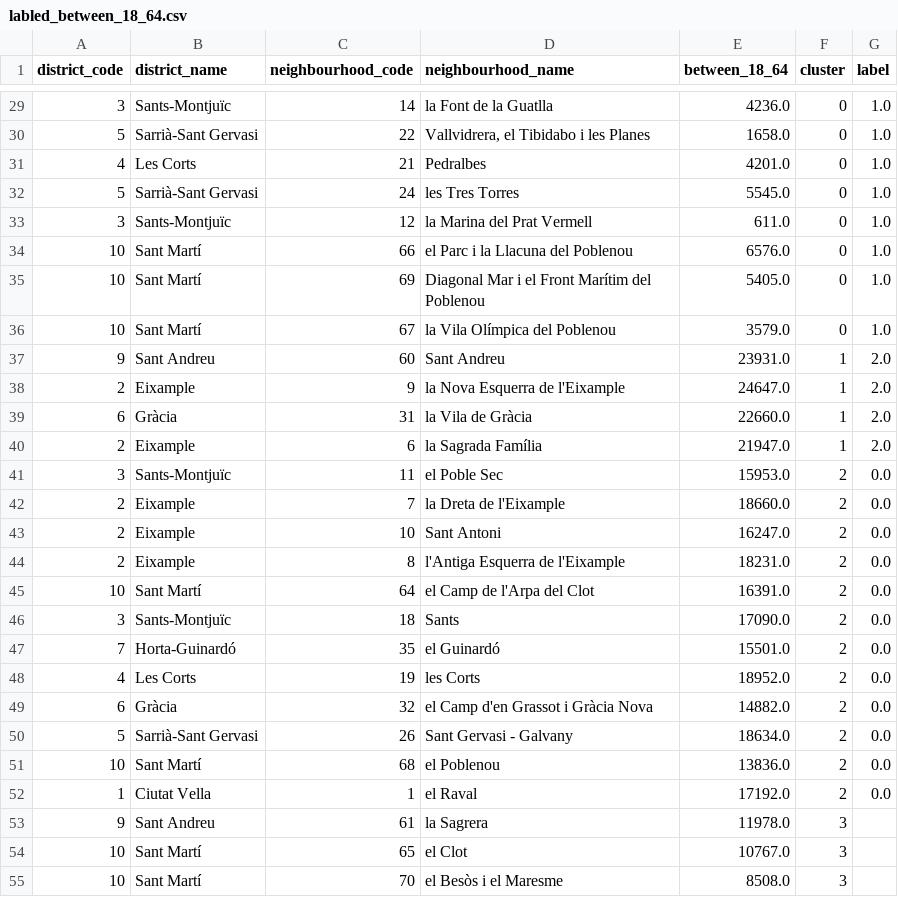
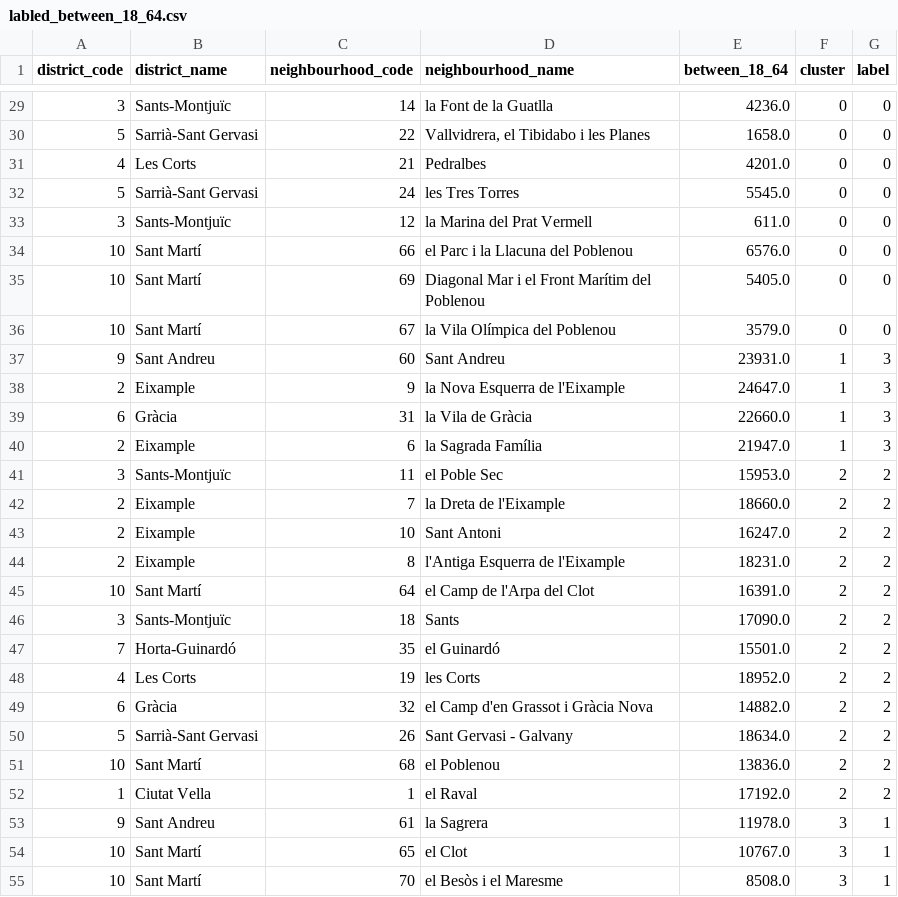
Before and after one commit to pierreachkar1717/IDSS, a CSV file: data/Processed/clustering/labled/labled_between_18_64.csv, drawn as a sheet; only a part is shown, gaps mark what is left out; the diff covers the shown part only.

Commit message:
started merging the labeld data

```diff
--- a/data/Processed/clustering/labled/labled_between_18_64.csv
+++ b/data/Processed/clustering/labled/labled_between_18_64.csv
@@ -29,27 +29,27 @@ district_code,district_name,neighbourhood_code,neighbourhood_name,between_18_64,
-3,Sants-Montjuïc,14,la Font de la Guatlla,4236.0,0,1.0
-5,Sarrià-Sant Gervasi,22,"Vallvidrera, el Tibidabo i les Planes",1658.0,0,1.0
-4,Les Corts,21,Pedralbes,4201.0,0,1.0
-5,Sarrià-Sant Gervasi,24,les Tres Torres,5545.0,0,1.0
-3,Sants-Montjuïc,12,la Marina del Prat Vermell,611.0,0,1.0
-10,Sant Martí,66,el Parc i la Llacuna del Poblenou,6576.0,0,1.0
-10,Sant Martí,69,Diagonal Mar i el Front Marítim del Poblenou,5405.0,0,1.0
-10,Sant Martí,67,la Vila Olímpica del Poblenou,3579.0,0,1.0
-9,Sant Andreu,60,Sant Andreu,23931.0,1,2.0
-2,Eixample,9,la Nova Esquerra de l'Eixample,24647.0,1,2.0
-6,Gràcia,31,la Vila de Gràcia,22660.0,1,2.0
-2,Eixample,6,la Sagrada Família,21947.0,1,2.0
-3,Sants-Montjuïc,11,el Poble Sec,15953.0,2,0.0
-2,Eixample,7,la Dreta de l'Eixample,18660.0,2,0.0
-2,Eixample,10,Sant Antoni,16247.0,2,0.0
-2,Eixample,8,l'Antiga Esquerra de l'Eixample,18231.0,2,0.0
-10,Sant Martí,64,el Camp de l'Arpa del Clot,16391.0,2,0.0
-3,Sants-Montjuïc,18,Sants,17090.0,2,0.0
-7,Horta-Guinardó,35,el Guinardó,15501.0,2,0.0
-4,Les Corts,19,les Corts,18952.0,2,0.0
-6,Gràcia,32,el Camp d'en Grassot i Gràcia Nova,14882.0,2,0.0
-5,Sarrià-Sant Gervasi,26,Sant Gervasi - Galvany,18634.0,2,0.0
-10,Sant Martí,68,el Poblenou,13836.0,2,0.0
-1,Ciutat Vella,1,el Raval,17192.0,2,0.0
-9,Sant Andreu,61,la Sagrera,11978.0,3,
-10,Sant Martí,65,el Clot,10767.0,3,
-10,Sant Martí,70,el Besòs i el Maresme,8508.0,3,
+3,Sants-Montjuïc,14,la Font de la Guatlla,4236.0,0,0
+5,Sarrià-Sant Gervasi,22,"Vallvidrera, el Tibidabo i les Planes",1658.0,0,0
+4,Les Corts,21,Pedralbes,4201.0,0,0
+5,Sarrià-Sant Gervasi,24,les Tres Torres,5545.0,0,0
+3,Sants-Montjuïc,12,la Marina del Prat Vermell,611.0,0,0
+10,Sant Martí,66,el Parc i la Llacuna del Poblenou,6576.0,0,0
+10,Sant Martí,69,Diagonal Mar i el Front Marítim del Poblenou,5405.0,0,0
+10,Sant Martí,67,la Vila Olímpica del Poblenou,3579.0,0,0
+9,Sant Andreu,60,Sant Andreu,23931.0,1,3
+2,Eixample,9,la Nova Esquerra de l'Eixample,24647.0,1,3
+6,Gràcia,31,la Vila de Gràcia,22660.0,1,3
+2,Eixample,6,la Sagrada Família,21947.0,1,3
+3,Sants-Montjuïc,11,el Poble Sec,15953.0,2,2
+2,Eixample,7,la Dreta de l'Eixample,18660.0,2,2
+2,Eixample,10,Sant Antoni,16247.0,2,2
+2,Eixample,8,l'Antiga Esquerra de l'Eixample,18231.0,2,2
+10,Sant Martí,64,el Camp de l'Arpa del Clot,16391.0,2,2
+3,Sants-Montjuïc,18,Sants,17090.0,2,2
+7,Horta-Guinardó,35,el Guinardó,15501.0,2,2
+4,Les Corts,19,les Corts,18952.0,2,2
+6,Gràcia,32,el Camp d'en Grassot i Gràcia Nova,14882.0,2,2
+5,Sarrià-Sant Gervasi,26,Sant Gervasi - Galvany,18634.0,2,2
+10,Sant Martí,68,el Poblenou,13836.0,2,2
+1,Ciutat Vella,1,el Raval,17192.0,2,2
+9,Sant Andreu,61,la Sagrera,11978.0,3,1
+10,Sant Martí,65,el Clot,10767.0,3,1
+10,Sant Martí,70,el Besòs i el Maresme,8508.0,3,1
```
Also changed, not shown: 46 edited cells elsewhere in this file, data/Processed/clustering/labled/labled_above_65t.csv, 4 other files.
